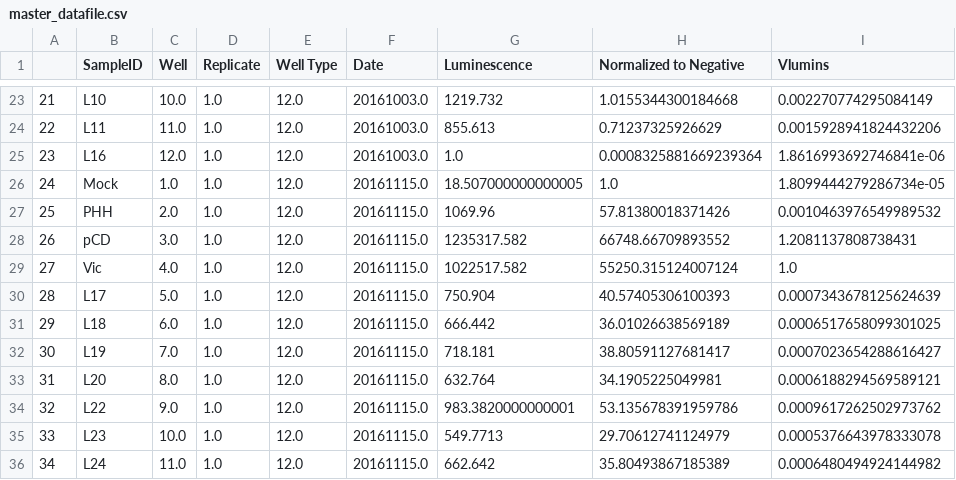
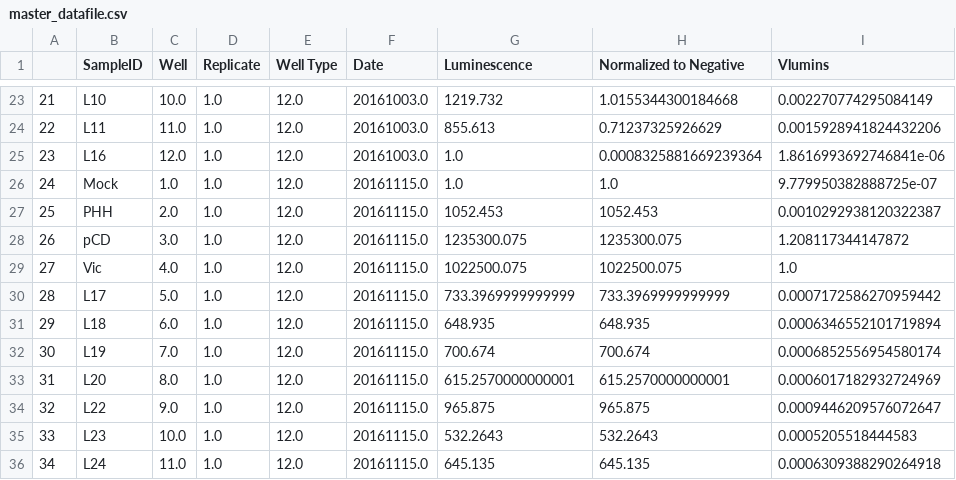
Before and after one commit to ericmjl/protein-systematic-characterization, a CSV file: data/Luminometrics/master_datafile.csv, drawn as a sheet; only a part is shown, gaps mark what is left out; the diff covers the shown part only.

```diff
--- a/data/Luminometrics/master_datafile.csv
+++ b/data/Luminometrics/master_datafile.csv
@@ -25,12 +25,12 @@
 23,L16,12.0,1.0,12.0,20161003.0,1.0,0.0008325881669239364,1.8616993692746841e-06
-24,Mock,1.0,1.0,12.0,20161115.0,18.507000000000005,1.0,1.8099444279286734e-05
-25,PHH,2.0,1.0,12.0,20161115.0,1069.96,57.81380018371426,0.0010463976549989532
-26,pCD,3.0,1.0,12.0,20161115.0,1235317.582,66748.66709893552,1.2081137808738431
-27,Vic,4.0,1.0,12.0,20161115.0,1022517.582,55250.315124007124,1.0
-28,L17,5.0,1.0,12.0,20161115.0,750.904,40.57405306100393,0.0007343678125624639
-29,L18,6.0,1.0,12.0,20161115.0,666.442,36.01026638569189,0.0006517658099301025
-30,L19,7.0,1.0,12.0,20161115.0,718.181,38.80591127681417,0.0007023654288616427
-31,L20,8.0,1.0,12.0,20161115.0,632.764,34.1905225049981,0.0006188294569589121
-32,L22,9.0,1.0,12.0,20161115.0,983.3820000000001,53.135678391959786,0.0009617262502973762
-33,L23,10.0,1.0,12.0,20161115.0,549.7713,29.70612741124979,0.0005376643978333078
-34,L24,11.0,1.0,12.0,20161115.0,662.642,35.80493867185389,0.0006480494924144982
+24,Mock,1.0,1.0,12.0,20161115.0,1.0,1.0,9.779950382888725e-07
+25,PHH,2.0,1.0,12.0,20161115.0,1052.453,1052.453,0.0010292938120322387
+26,pCD,3.0,1.0,12.0,20161115.0,1235300.075,1235300.075,1.208117344147872
+27,Vic,4.0,1.0,12.0,20161115.0,1022500.075,1022500.075,1.0
+28,L17,5.0,1.0,12.0,20161115.0,733.3969999999999,733.3969999999999,0.0007172586270959442
+29,L18,6.0,1.0,12.0,20161115.0,648.935,648.935,0.0006346552101719894
+30,L19,7.0,1.0,12.0,20161115.0,700.674,700.674,0.0006852556954580174
+31,L20,8.0,1.0,12.0,20161115.0,615.2570000000001,615.2570000000001,0.0006017182932724969
+32,L22,9.0,1.0,12.0,20161115.0,965.875,965.875,0.0009446209576072647
+33,L23,10.0,1.0,12.0,20161115.0,532.2643,532.2643,0.0005205518444583
+34,L24,11.0,1.0,12.0,20161115.0,645.135,645.135,0.0006309388290264918
```
Also changed, not shown: 109 edited cells elsewhere in this file, 1 other file.
